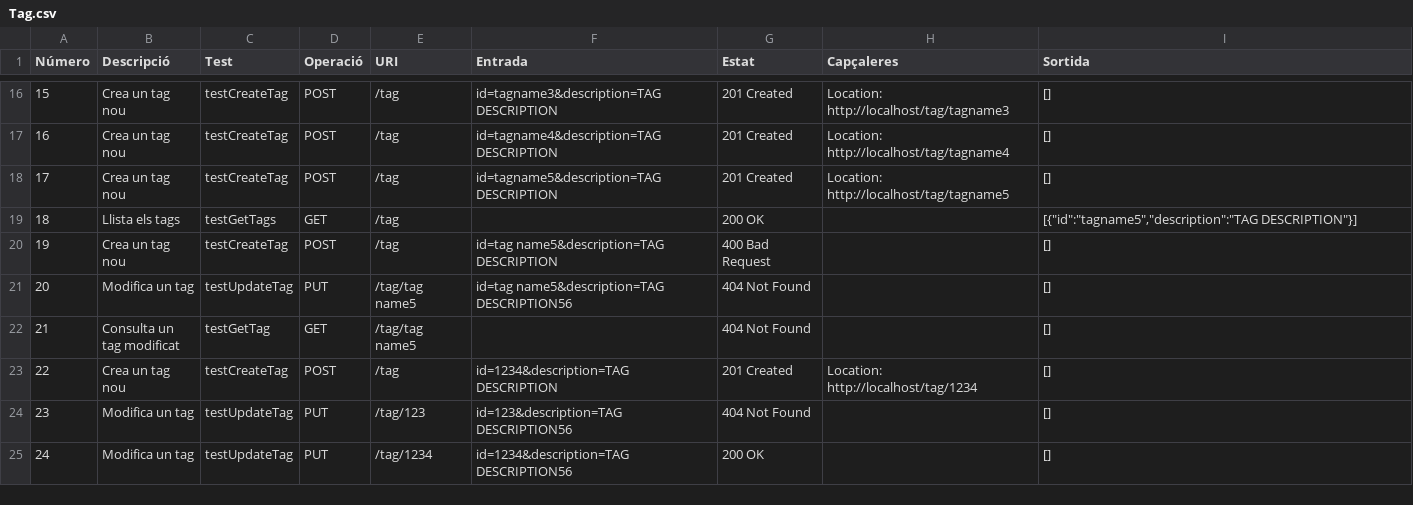
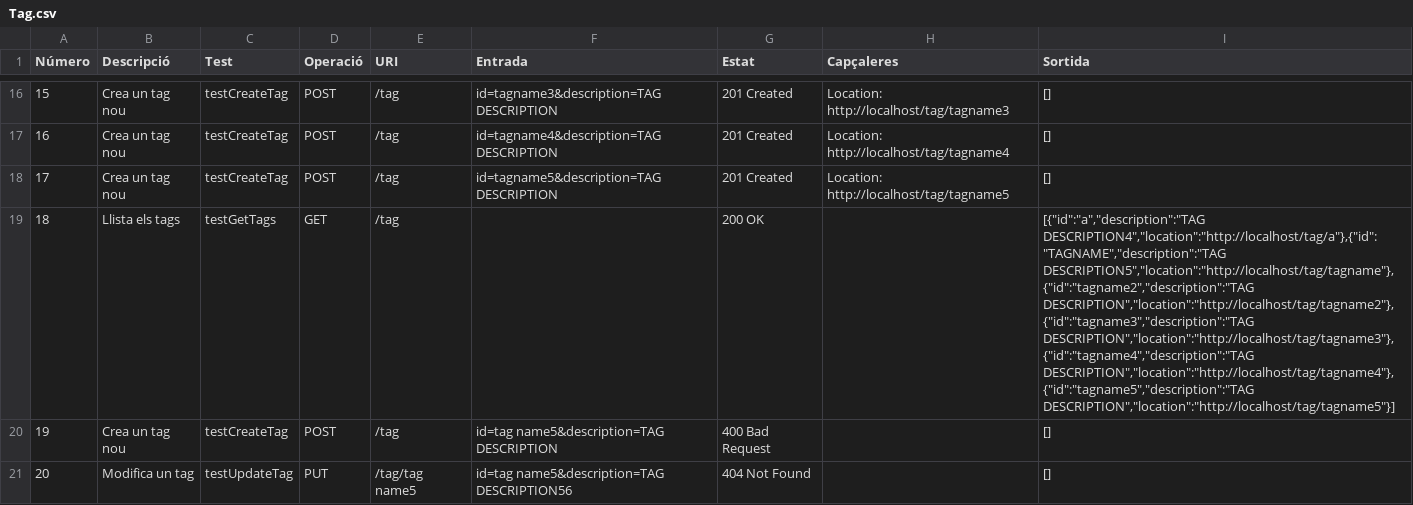
Before and after one commit to UPC/smeagol-perl, a CSV file: doc/api/Tag.csv, drawn as a sheet; only a part is shown, gaps mark what is left out; the shorter side is filled out with more unchanged rows; the diff covers the shown part only; the diff names each change by its address in the sheet, - before the commit and + after, or states it on an @@ line.

Commit message:
Correccio de testos que retornen llistat de tags. Havien de tenir les locations.
git-svn-id: http://devel.cpl.upc.edu/recursos/svn/smeagol/trunk@1648 4ab63a03-c2d3-4037-8559-9a21b594da05

```diff
--- a/doc/api/Tag.csv
+++ b/doc/api/Tag.csv
-I19 (Sortida): [{"id":"tagname5","description":"TAG DESCRIPTION"}]
+I19 (Sortida): [{"id":"a","description":"TAG DESCRIPTION4","location":"http://localhost/tag/a"},{"id":"TAGNAME","description":"TAG DESCRIPTION5","location":"http://localhost/tag/tagname"},{"id":"tagname2","description":"TAG DESCRIPTION","location":"http://localhost/tag/tagname2"},{"id":"tagname3","description":"TAG DESCRIPTION","location":"http://localhost/tag/tagname3"},{"id":"tagname4","description":"TAG DESCRIPTION","location":"http://localhost/tag/tagname4"},{"id":"tagname5","description":"TAG DESCRIPTION","location":"http://localhost/tag/tagname5"}]
```
Also changed, not shown: 1 edited cell elsewhere in this file.
